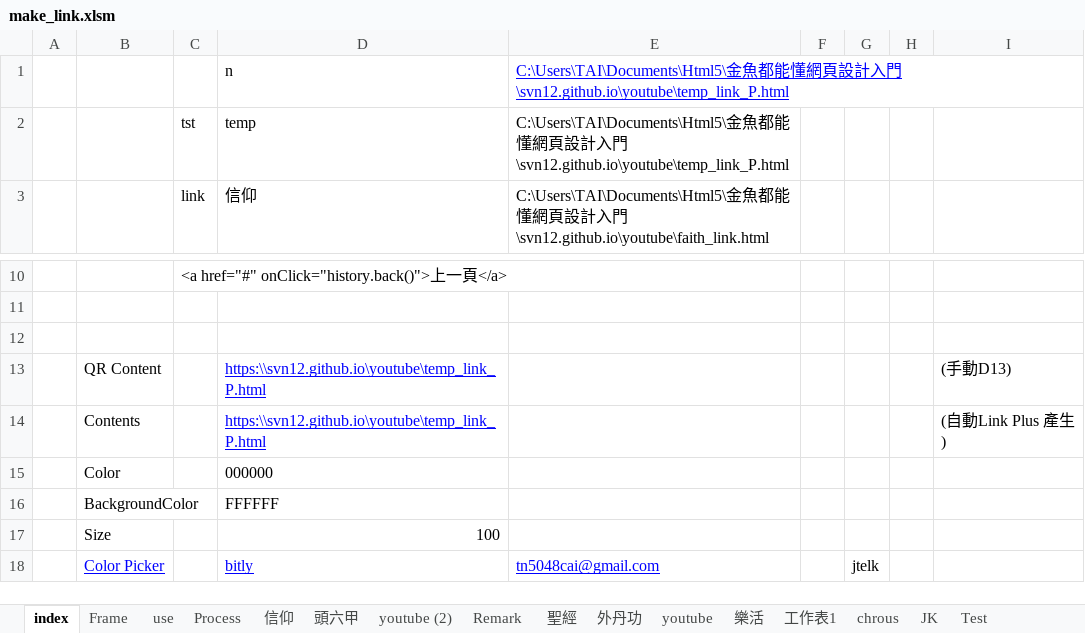
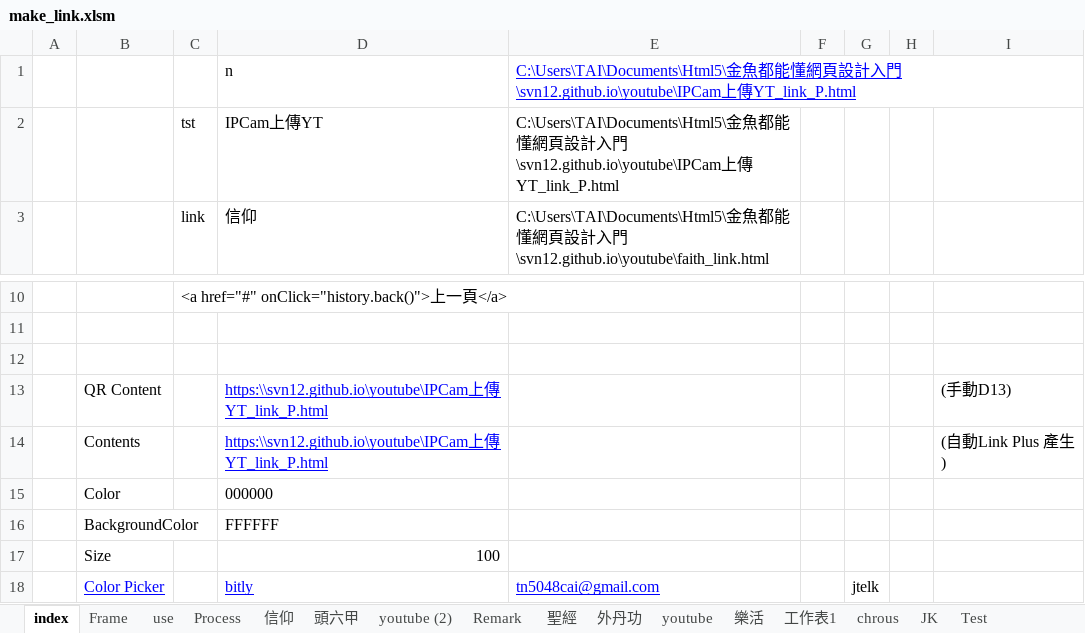
Before and after one commit to svn12/svn12.github.io, an Excel workbook: make_link.xlsm, sheet index, drawn as a sheet; only a part is shown, gaps mark what is left out; values as stored, in another font and other column widths than the file's, no borders; charts and pictures not drawn; the diff names each change by its address in the sheet, - before the commit and + after, or states it on an @@ line.

```diff
--- a/make_link.xlsm (sheet index)
+++ b/make_link.xlsm (sheet index)
-E1:E2: …入門\svn12.github.io\youtube\temp_link_P.html
+E1:E2: …入門\svn12.github.io\youtube\IPCam上傳YT_link_P.html
-D2: temp
+D2: IPCam上傳YT
-D13:D14: https:\\svn12.github.io\youtube\temp_link_P.html
+D13:D14: https:\\svn12.github.io\youtube\IPCam上傳YT_link_P.html
```
Also changed, not shown: sheet tst, charts or pictures, 3 other files.
